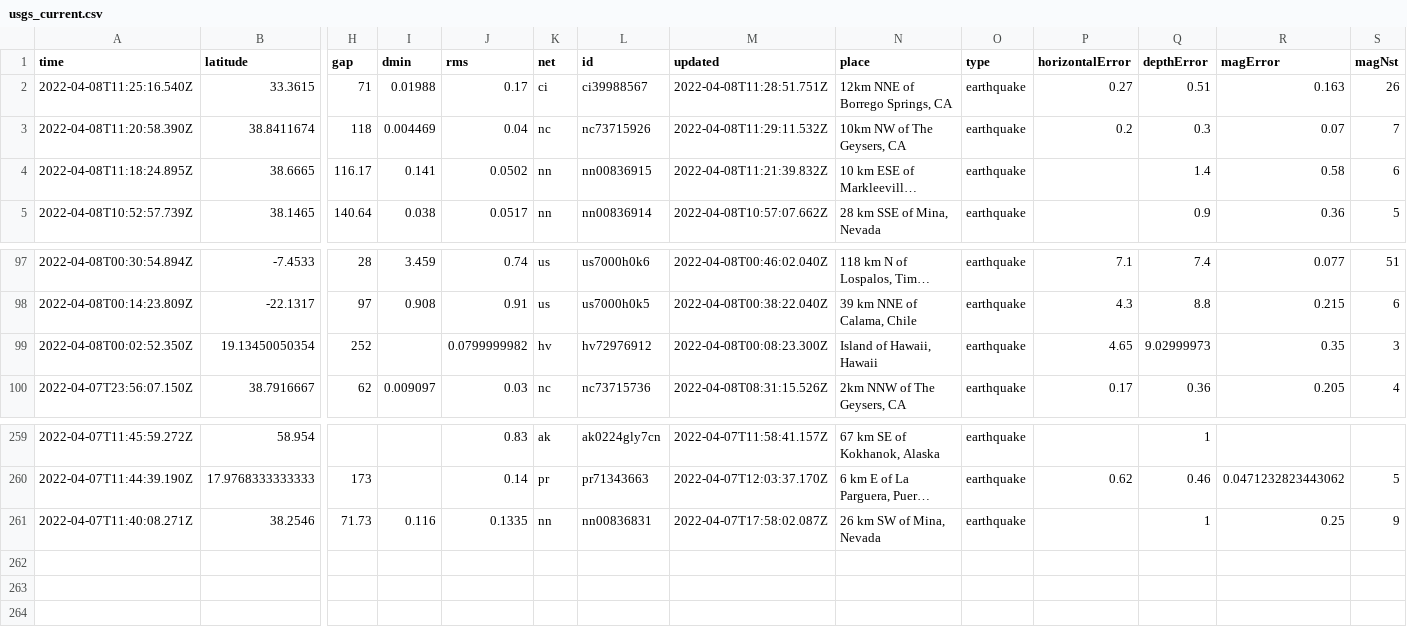
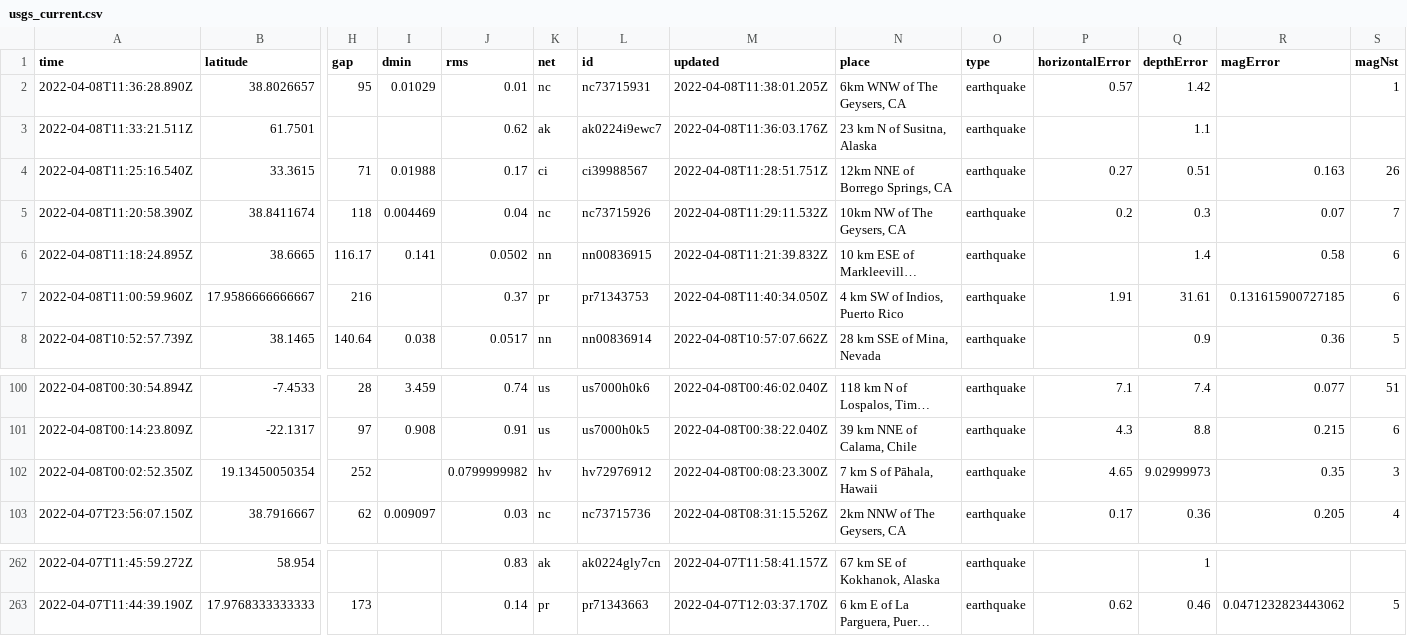
Before and after one commit to profrobwells/nicar22-github-actions, a CSV file: usgs_current.csv, drawn as a sheet; only a part is shown, gaps mark what is left out; long unchanged cells end in …; removed rows and columns are numbered as before the commit, all else as after; rows hold the shown columns only; the diff names each change by its address in the sheet, - before the commit and + after, or states it on an @@ line.

```diff
--- a/usgs_current.csv
+++ b/usgs_current.csv
+row 2: 2022-04-08T11:36:28.890Z | 38.8026657 | 95 | 0.01029 | 0.01 | nc | nc73715931 | 2022-04-08T11:38:01.205Z | 6km WNW of The Geysers, CA | earthquake | 0.57 | 1.42 |  | 1
+row 3: 2022-04-08T11:33:21.511Z | 61.7501 |  |  | 0.62 | ak | ak0224i9ewc7 | 2022-04-08T11:36:03.176Z | 23 km N of Susitna, Alaska | earthquake |  | 1.1
+row 7: 2022-04-08T11:00:59.960Z | 17.9586666666667 | 216 |  | 0.37 | pr | pr71343753 | 2022-04-08T11:40:34.050Z | 4 km SW of Indios, Puerto Rico | earthquake | 1.91 | 31.61 | 0.131615900727185 | 6
-N102 (place): Island of Hawaii, Hawaii
+N102 (place): 7 km S of Pāhala, Hawaii
-row 261: 2022-04-07T11:40:08.271Z | 38.2546 | 71.73 | 0.116 | 0.1335 | nn | nn00836831 | 2022-04-07T17:58:02.087Z | 26 km SW of Mina, Nevada | earthquake |  | 1 | 0.25 | 9
```
Also changed, not shown: 1 other file.
